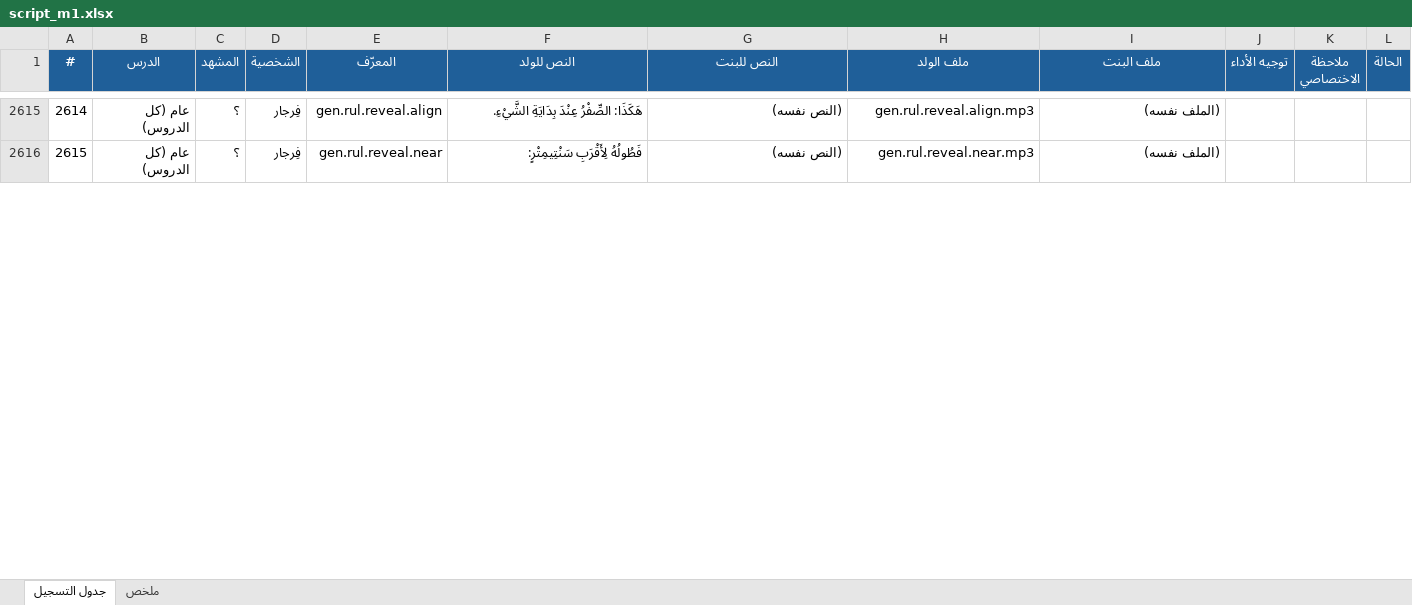
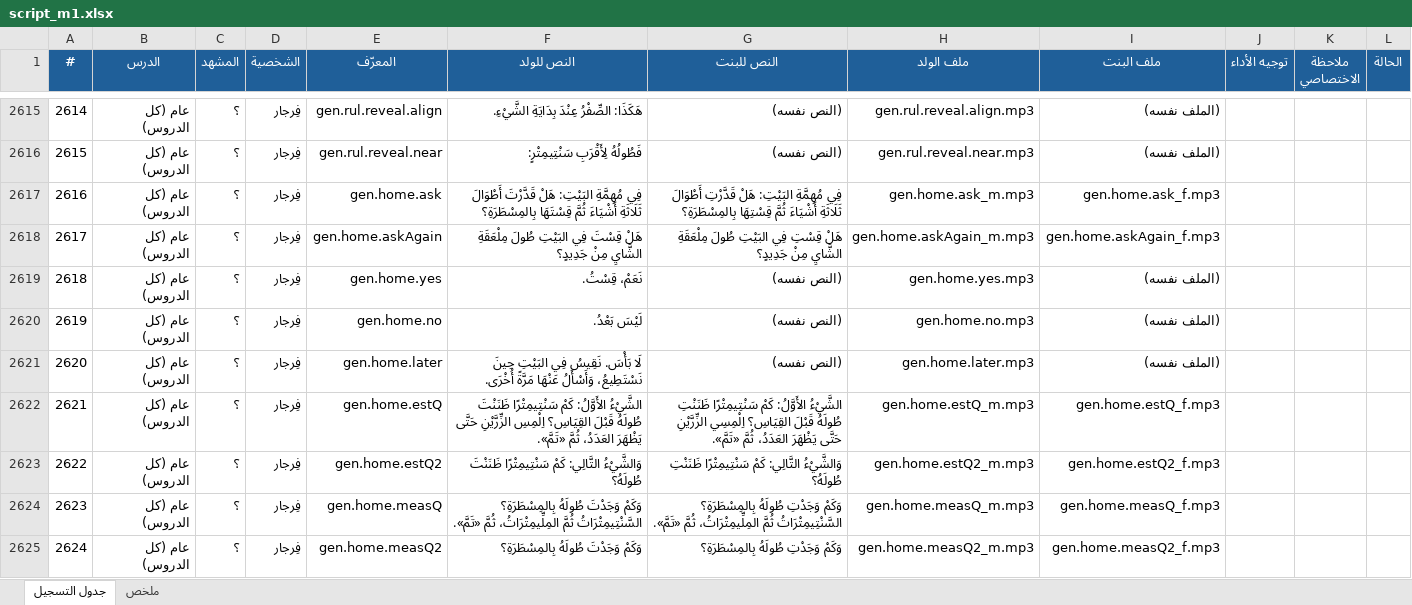
Before and after one commit to Feras-glitch/waha-math, an Excel workbook: dist/script_m1.xlsx, sheet جدول التسجيل, drawn as a sheet; only a part is shown, gaps mark what is left out; values as stored, in another font and other column widths than the file's, no borders; the diff covers the shown part only; the diff names each change by its address in the sheet, - before the commit and + after, or states it on an @@ line.

```diff
--- a/dist/script_m1.xlsx (sheet جدول التسجيل)
+++ b/dist/script_m1.xlsx (sheet جدول التسجيل)
+row 2617: 2616 | عام (كل الدروس) | ؟ | فِرجار | gen.home.ask | فِي مُهِمَّةِ البَيْتِ: هَلْ قَدَّرْتَ أَطْوَالَ ثَلَاثَةِ أَشْيَاءَ ثُمَّ قِسْتَهَا بِالمِسْطَرَةِ؟ | فِي مُهِمَّةِ البَيْتِ: هَلْ قَدَّرْتِ أَطْوَالَ ثَلَاثَةِ أَشْيَاءَ ثُمَّ قِسْتِهَا بِالمِسْطَرَةِ؟ | gen.home.ask_m.mp3 | gen.home.ask_f.mp3
+row 2618: 2617 | عام (كل الدروس) | ؟ | فِرجار | gen.home.askAgain | هَلْ قِسْتَ فِي البَيْتِ طُولَ مِلْعَقَةِ الشَّايِ مِنْ جَدِيدٍ؟ | هَلْ قِسْتِ فِي البَيْتِ طُولَ مِلْعَقَةِ الشَّايِ مِنْ جَدِيدٍ؟ | gen.home.askAgain_m.mp3 | gen.home.askAgain_f.mp3
+row 2619: 2618 | عام (كل الدروس) | ؟ | فِرجار | gen.home.yes | نَعَمْ، قِسْتُ. | (النص نفسه) | gen.home.yes.mp3 | (الملف نفسه)
+row 2620: 2619 | عام (كل الدروس) | ؟ | فِرجار | gen.home.no | لَيْسَ بَعْدُ. | (النص نفسه) | gen.home.no.mp3 | (الملف نفسه)
+row 2621: 2620 | عام (كل الدروس) | ؟ | فِرجار | gen.home.later | لَا بَأْسَ. نَقِيسُ فِي البَيْتِ حِينَ نَسْتَطِيعُ، وَأَسْأَلُ عَنْهَا مَرَّةً أُخْرَى. | (النص نفسه) | gen.home.later.mp3 | (الملف نفسه)
+row 2622: 2621 | عام (كل الدروس) | ؟ | فِرجار | gen.home.estQ | الشَّيْءُ الأَوَّلُ: كَمْ سَنْتِيمِتْرًا ظَنَنْتَ طُولَهُ قَبْلَ القِيَاسِ؟ اِلْمِسِ الزِّرَّيْنِ حَتَّى يَظْهَرَ العَدَدُ، ثُمَّ «تَمَّ». | الشَّيْءُ الأَوَّلُ: كَمْ سَنْتِيمِتْرًا ظَنَنْتِ طُولَهُ قَبْلَ القِيَاسِ؟ اِلْمِسِي الزِّرَّيْنِ حَتَّى يَظْهَرَ العَدَدُ، ثُمَّ «تَمَّ». | gen.home.estQ_m.mp3 | gen.home.estQ_f.mp3
+row 2623: 2622 | عام (كل الدروس) | ؟ | فِرجار | gen.home.estQ2 | وَالشَّيْءُ التَّالِي: كَمْ سَنْتِيمِتْرًا ظَنَنْتَ طُولَهُ؟ | وَالشَّيْءُ التَّالِي: كَمْ سَنْتِيمِتْرًا ظَنَنْتِ طُولَهُ؟ | gen.home.estQ2_m.mp3 | gen.home.estQ2_f.mp3
+row 2624: 2623 | عام (كل الدروس) | ؟ | فِرجار | gen.home.measQ | وَكَمْ وَجَدْتَ طُولَهُ بِالمِسْطَرَةِ؟ السَّنْتِيمِتْرَاتُ ثُمَّ المِلِّيمِتْرَاتُ، ثُمَّ «تَمَّ». | وَكَمْ وَجَدْتِ طُولَهُ بِالمِسْطَرَةِ؟ السَّنْتِيمِتْرَاتُ ثُمَّ المِلِّيمِتْرَاتُ، ثُمَّ «تَمَّ». | gen.home.measQ_m.mp3 | gen.home.measQ_f.mp3
+row 2625: 2624 | عام (كل الدروس) | ؟ | فِرجار | gen.home.measQ2 | وَكَمْ وَجَدْتَ طُولَهُ بِالمِسْطَرَةِ؟ | وَكَمْ وَجَدْتِ طُولَهُ بِالمِسْطَرَةِ؟ | gen.home.measQ2_m.mp3 | gen.home.measQ2_f.mp3
```
Also changed, not shown: 8 added rows, 2 edited cells and row numbers in column A elsewhere in this sheet, sheet ملخص, 14 other files.
